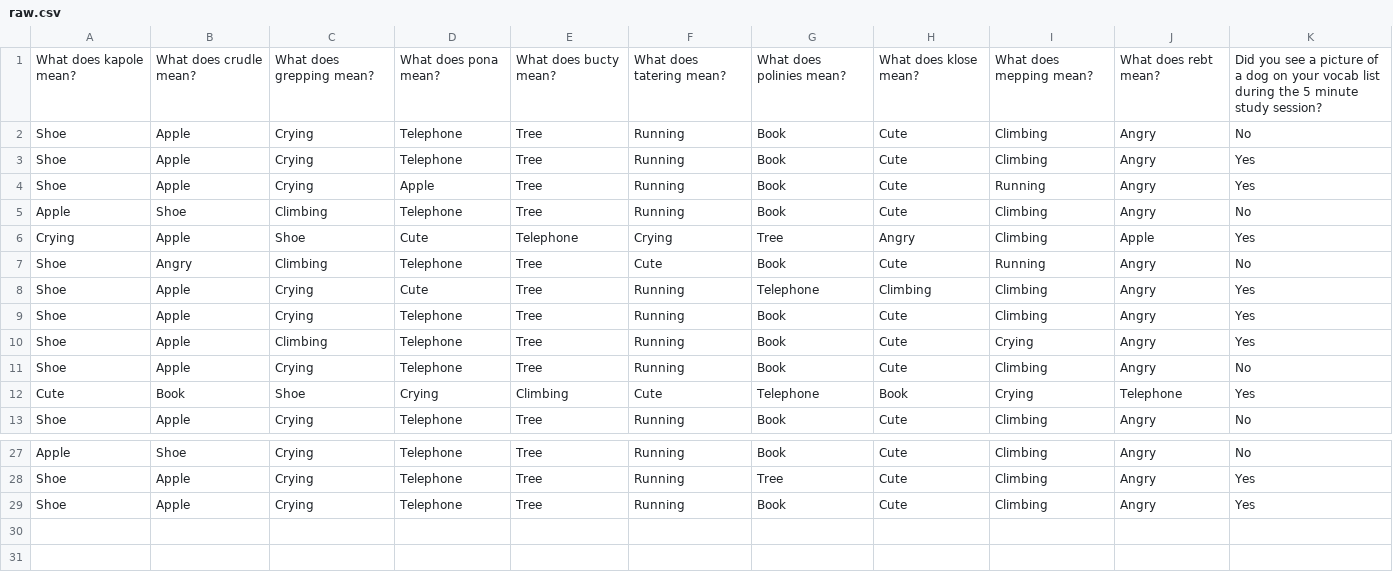
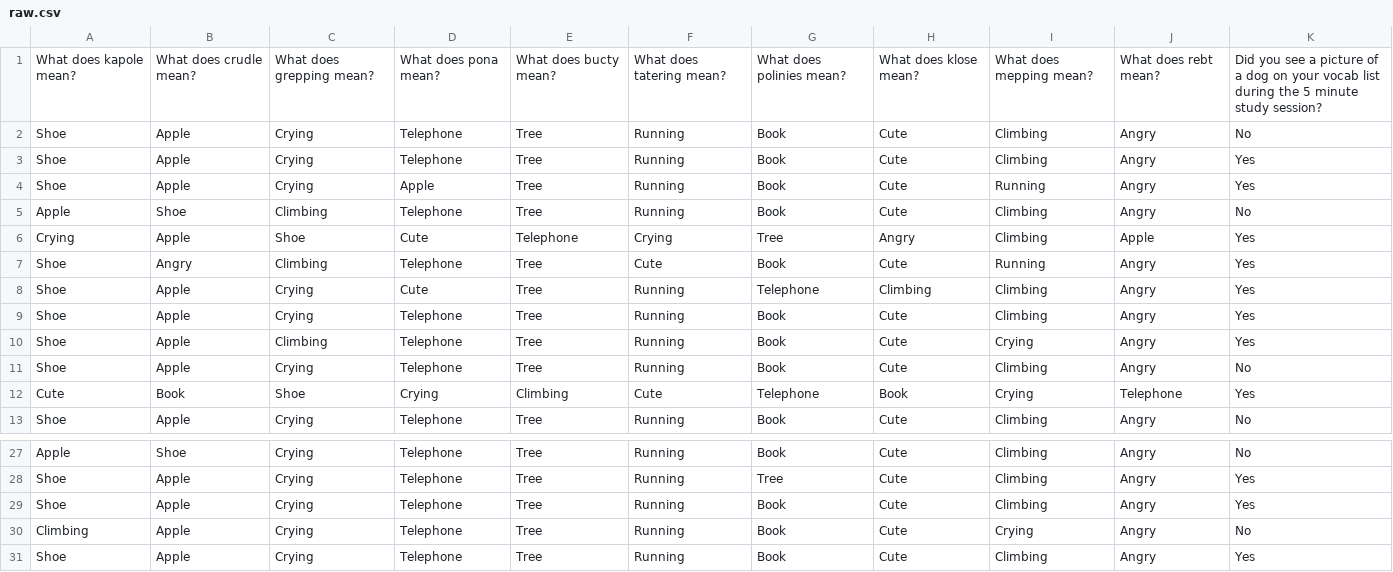
Before and after one commit to SivanMehta/Random-Vocabulary, a CSV file: analysis/data/raw.csv, drawn as a sheet; only a part is shown, gaps mark what is left out.

```diff
--- a/analysis/data/raw.csv
+++ b/analysis/data/raw.csv
@@ -6,3 +6,3 @@ Apple,Shoe,Climbing,Telephone,Tree,Running,Book,Cute,Climbing,Angry,No
 Crying,Apple,Shoe,Cute,Telephone,Crying,Tree,Angry,Climbing,Apple,Yes
-Shoe,Angry,Climbing,Telephone,Tree,Cute,Book,Cute,Running,Angry,No
+Shoe,Angry,Climbing,Telephone,Tree,Cute,Book,Cute,Running,Angry,Yes
 Shoe,Apple,Crying,Cute,Tree,Running,Telephone,Climbing,Climbing,Angry,Yes
@@ -28,2 +28,4 @@ Apple,Shoe,Crying,Telephone,Tree,Running,Book,Cute,Climbing,Angry,No
 Shoe,Apple,Crying,Telephone,Tree,Running,Tree,Cute,Climbing,Angry,Yes
+Shoe,Apple,Crying,Telephone,Tree,Running,Book,Cute,Climbing,Angry,Yes
+Climbing,Apple,Crying,Telephone,Tree,Running,Book,Cute,Crying,Angry,No
 Shoe,Apple,Crying,Telephone,Tree,Running,Book,Cute,Climbing,Angry,Yes
```
Also changed, not shown: analysis/data/coded.csv.
